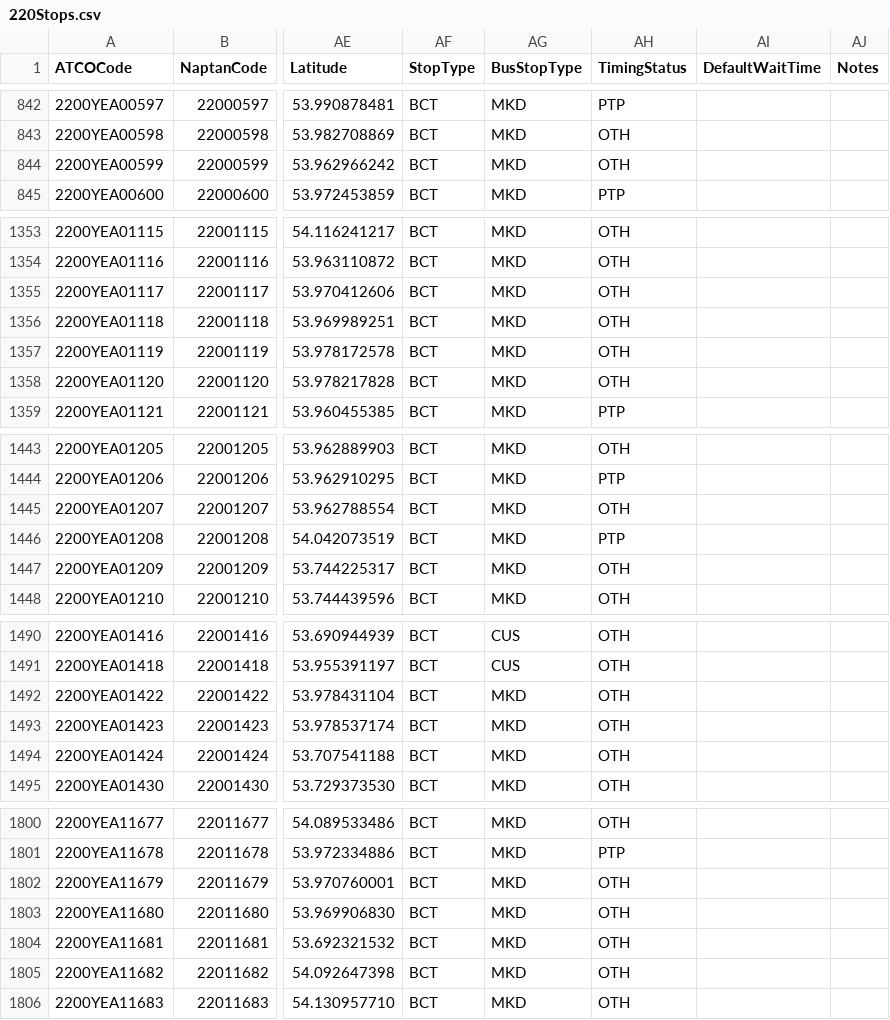
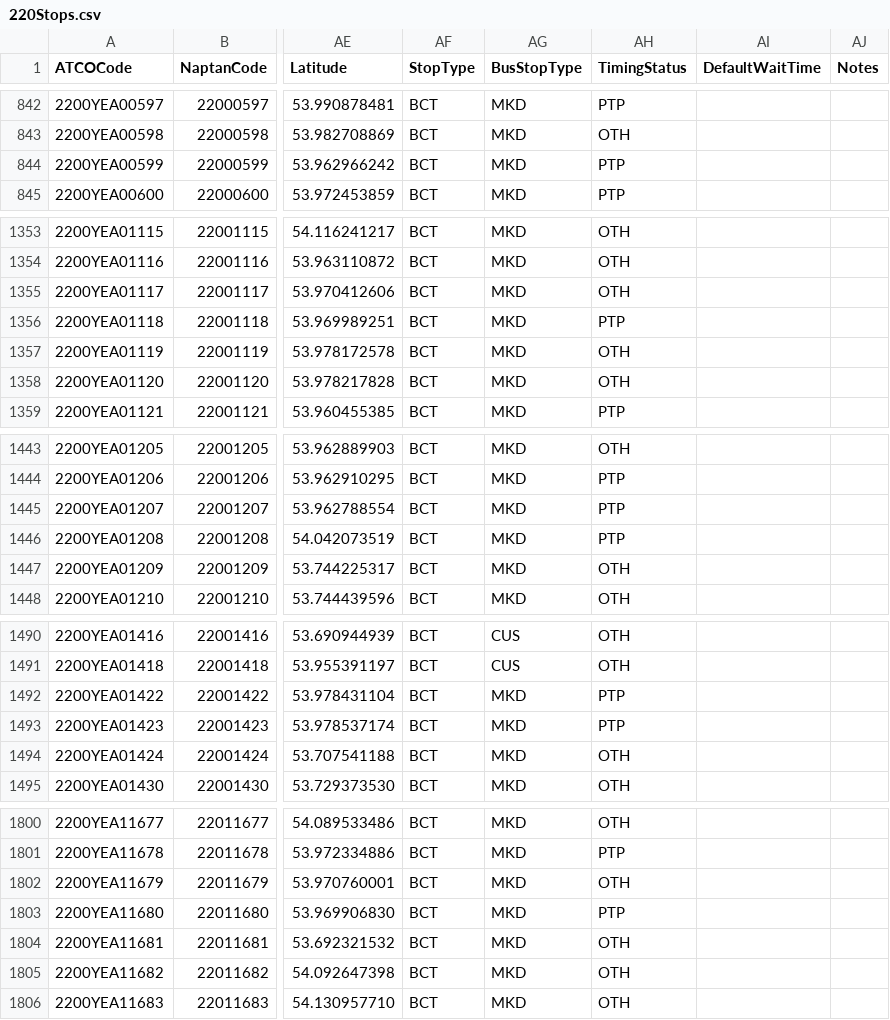
Before and after one commit to ldjb/naptan-nptg-history, a CSV file: 220Stops.csv, drawn as a sheet; only a part is shown, gaps mark what is left out; the diff names each change by its address in the sheet, - before the commit and + after, or states it on an @@ line.

```diff
--- a/220Stops.csv
+++ b/220Stops.csv
-AH844 (TimingStatus): OTH
+AH844 (TimingStatus): PTP
-AH1356 (TimingStatus): OTH
+AH1356 (TimingStatus): PTP
-AH1445 (TimingStatus): OTH
+AH1445 (TimingStatus): PTP
-AH1492:AH1493 (TimingStatus): OTH
+AH1492:AH1493 (TimingStatus): PTP
-AH1803 (TimingStatus): OTH
+AH1803 (TimingStatus): PTP
```
Also changed, not shown: 571Stops.csv, 12 other files.
